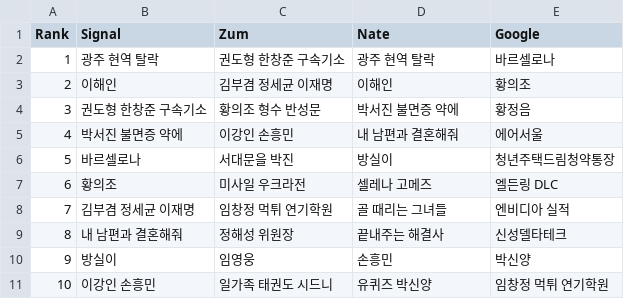
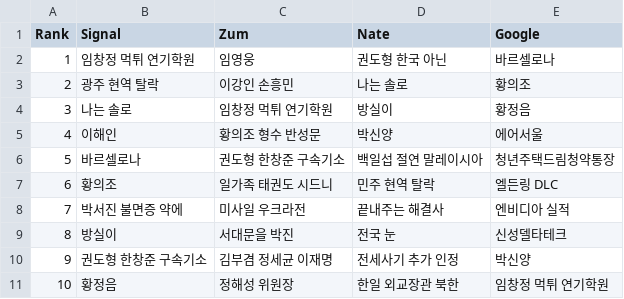
Before and after one commit to TrackerIssues/0301_TeleCollectData, a CSV file: dfMsg.csv, drawn as a sheet.

```diff
--- a/dfMsg.csv
+++ b/dfMsg.csv
@@ -1,11 +1,11 @@
 Rank,Signal,Zum,Nate,Google
-1,광주 현역 탈락,권도형 한창준 구속기소,광주 현역 탈락,바르셀로나
-2,이해인,김부겸 정세균 이재명,이해인,황의조
-3,권도형 한창준 구속기소,황의조 형수 반성문,박서진 불면증 약에,황정음
-4,박서진 불면증 약에,이강인 손흥민,내 남편과 결혼해줘,에어서울
-5,바르셀로나,서대문을 박진,방실이,청년주택드림청약통장
-6,황의조,미사일 우크라전,셀레나 고메즈,엘든링 DLC
-7,김부겸 정세균 이재명,임창정 먹튀 연기학원,골 때리는 그녀들,엔비디아 실적
-8,내 남편과 결혼해줘,정해성 위원장,끝내주는 해결사,신성델타테크
-9,방실이,임영웅,손흥민,박신양
-10,이강인 손흥민,일가족 태권도 시드니,유퀴즈 박신양,임창정 먹튀 연기학원
+1,임창정 먹튀 연기학원,임영웅,권도형 한국 아닌,바르셀로나
+2,광주 현역 탈락,이강인 손흥민,나는 솔로,황의조
+3,나는 솔로,임창정 먹튀 연기학원,방실이,황정음
+4,이해인,황의조 형수 반성문,박신양,에어서울
+5,바르셀로나,권도형 한창준 구속기소,백일섭 절연 말레이시아,청년주택드림청약통장
+6,황의조,일가족 태권도 시드니,민주 현역 탈락,엘든링 DLC
+7,박서진 불면증 약에,미사일 우크라전,끝내주는 해결사,엔비디아 실적
+8,방실이,서대문을 박진,전국 눈,신성델타테크
+9,권도형 한창준 구속기소,김부겸 정세균 이재명,전세사기 추가 인정,박신양
+10,황정음,정해성 위원장,한일 외교장관 북한,임창정 먹튀 연기학원
```
Also changed, not shown: dfKeyWord.csv.
